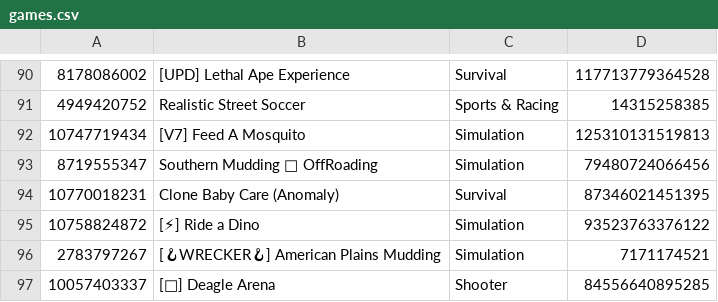
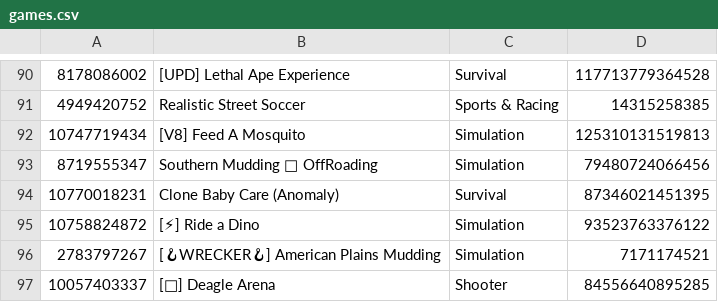
Before and after one commit to lbaker12022008-coder/playtimes, a CSV file: games.csv, drawn as a sheet; only a part is shown, gaps mark what is left out.

Commit message:
data 2026-11-27T02:44:11Z

```diff
--- a/games.csv
+++ b/games.csv
@@ -91,3 +91,3 @@
 4949420752,Realistic Street Soccer,Sports & Racing,14315258385
-10747719434,[V7] Feed A Mosquito,Simulation,125310131519813
+10747719434,[V8] Feed A Mosquito,Simulation,125310131519813
 8719555347,Southern Mudding 🚜 OffRoading,Simulation,79480724066456
```
Also changed, not shown: 2 other files.
